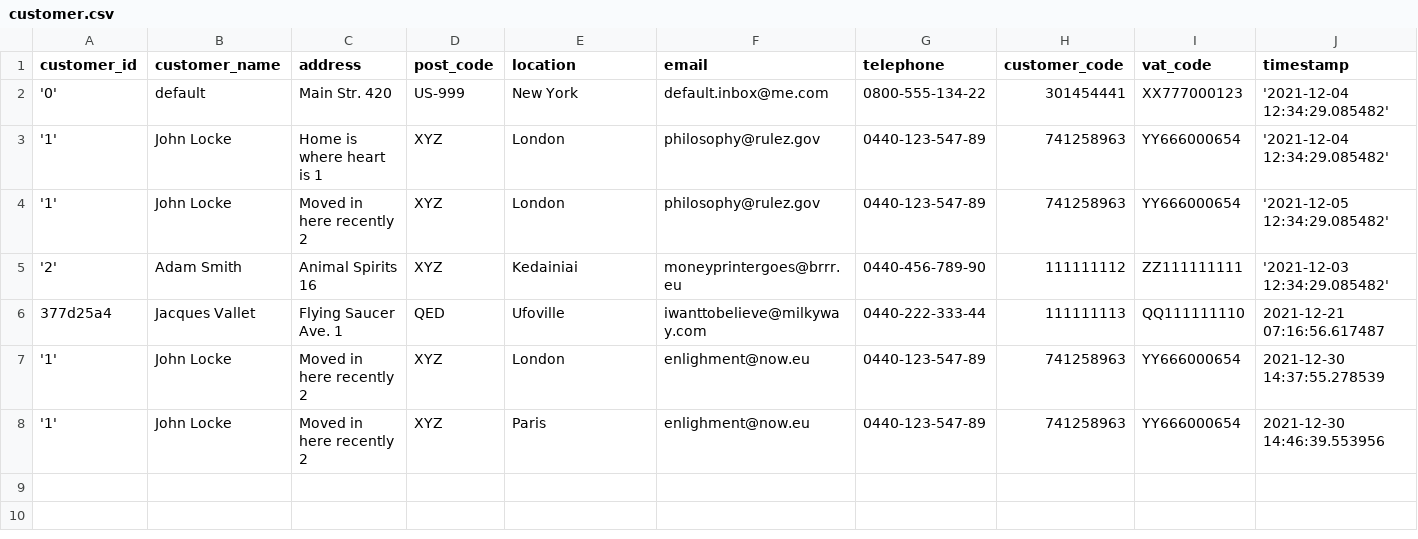
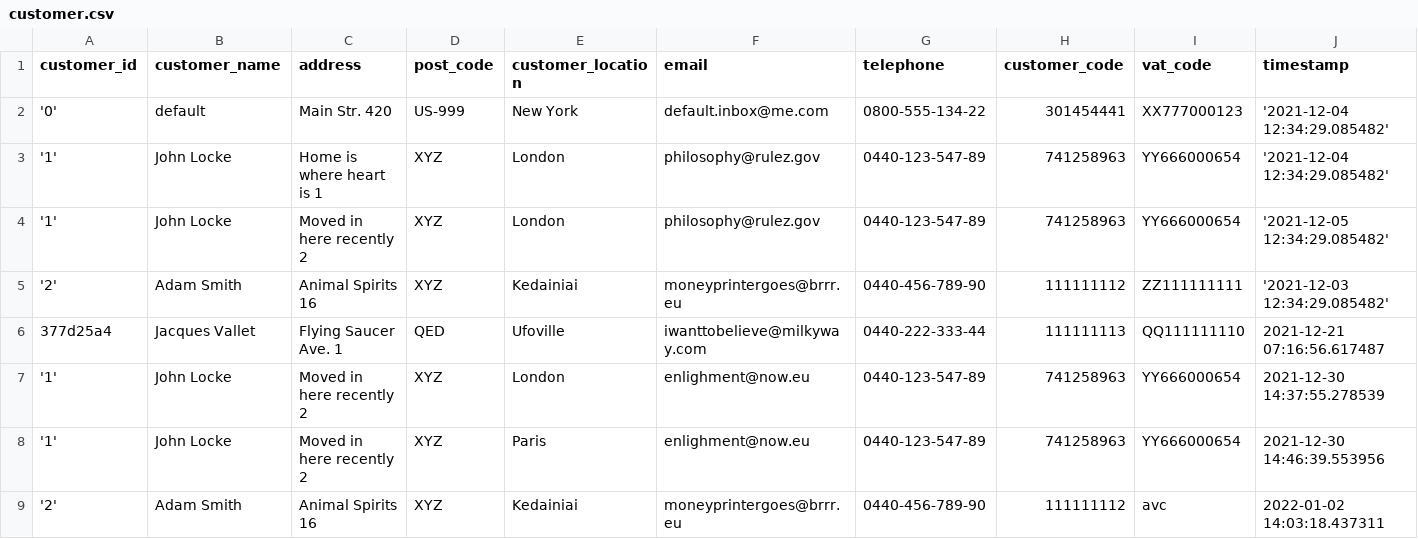
Before and after one commit to marloz/sandeliapp, a CSV file: data/customer.csv, drawn as a sheet.

Commit message:
generalized customer/product pages a bit, moved repeated fns to utils

```diff
--- a/data/customer.csv
+++ b/data/customer.csv
@@ -1,2 +1,2 @@
-customer_id;customer_name;address;post_code;location;email;telephone;customer_code;vat_code;timestamp
+customer_id;customer_name;address;post_code;customer_location;email;telephone;customer_code;vat_code;timestamp
 '0';default;Main Str. 420;US-999;New York;default.inbox@me.com;0800-555-134-22;301454441;XX777000123;'2021-12-04 12:34:29.085482'
@@ -8 +8,2 @@ customer_id;customer_name;address;post_code;location;email;telephone;customer_co
 '1';John Locke;Moved in here recently 2;XYZ;Paris;enlighment@now.eu;0440-123-547-89;741258963;YY666000654;2021-12-30 14:46:39.553956
+'2';Adam Smith;Animal Spirits 16;XYZ;Kedainiai;moneyprintergoes@brrr.eu;0440-456-789-90;111111112;avc;2022-01-02 14:03:18.437311
```
Also changed, not shown: data/order.csv, 11 other files.
